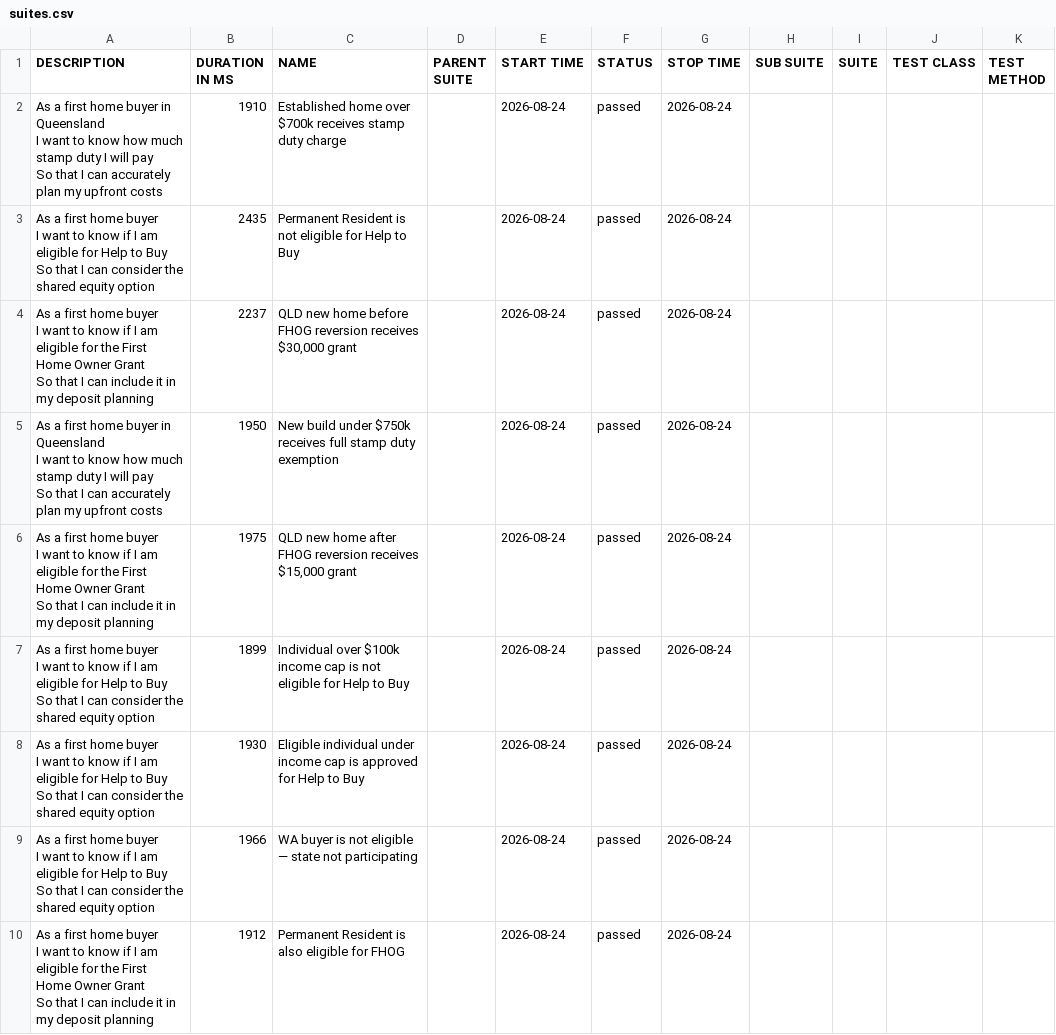
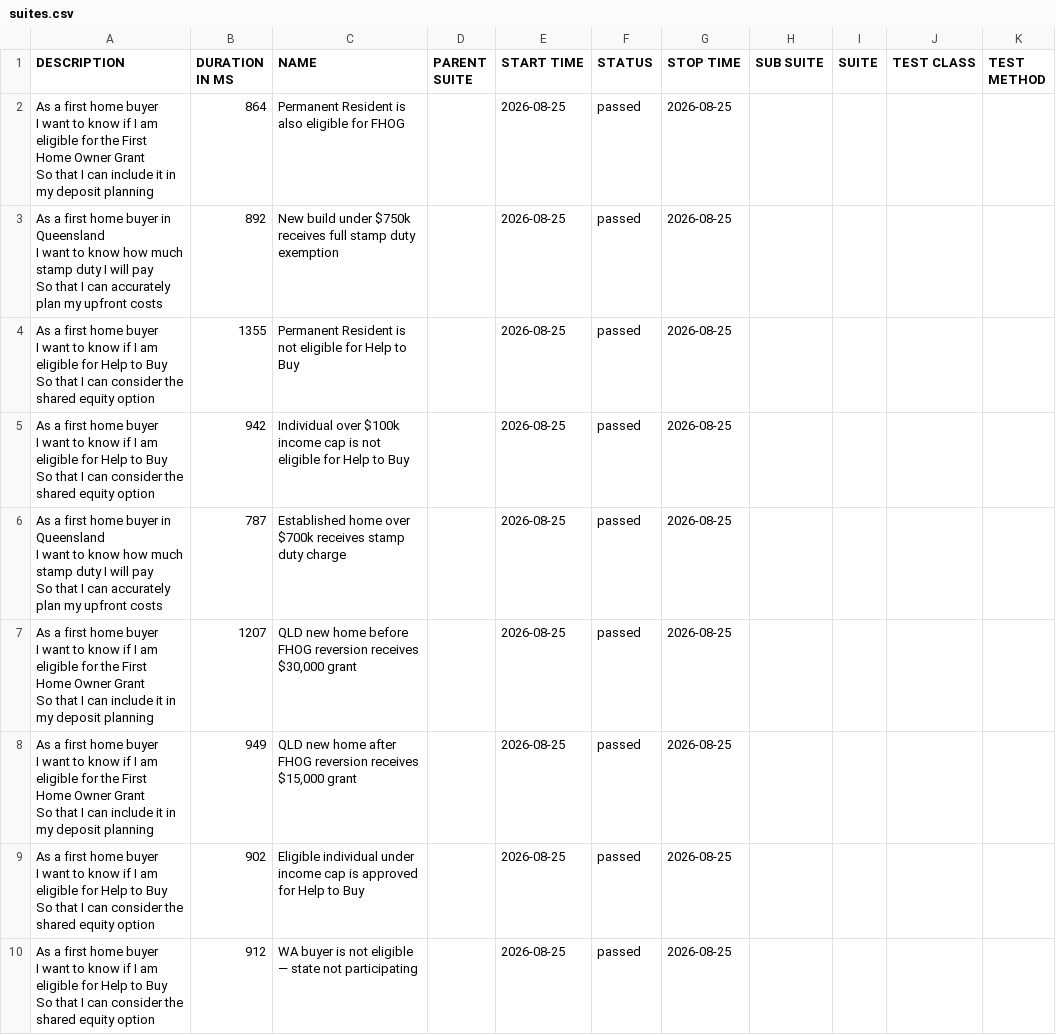
Before and after one commit to imon-buragohain/myfingoal-automation, a CSV file: latest/data/suites.csv, drawn as a sheet.

```diff
--- a/latest/data/suites.csv
+++ b/latest/data/suites.csv
@@ -1,28 +1,28 @@
 "DESCRIPTION","DURATION IN MS","NAME","PARENT SUITE","START TIME","STATUS","STOP TIME","SUB SUITE","SUITE","TEST CLASS","TEST METHOD"
-"As a first home buyer in Queensland
-  I want to know how much stamp duty I will pay
-  So that I can accurately plan my upfront costs","1910","Established home over $700k receives stamp duty charge","","2026-08-24","passed","2026-08-24","","","",""
-"As a first home buyer
-  I want to know if I am eligible for Help to Buy
-  So that I can consider the shared equity option","2435","Permanent Resident is not eligible for Help to Buy","","2026-08-24","passed","2026-08-24","","","",""
-"As a first home buyer
-  I want to know if I am eligible for the First Home Owner Grant
-  So that I can include it in my deposit planning","2237","QLD new home before FHOG reversion receives $30,000 grant","","2026-08-24","passed","2026-08-24","","","",""
-"As a first home buyer in Queensland
-  I want to know how much stamp duty I will pay
-  So that I can accurately plan my upfront costs","1950","New build under $750k receives full stamp duty exemption","","2026-08-24","passed","2026-08-24","","","",""
-"As a first home buyer
-  I want to know if I am eligible for the First Home Owner Grant
-  So that I can include it in my deposit planning","1975","QLD new home after FHOG reversion receives $15,000 grant","","2026-08-24","passed","2026-08-24","","","",""
-"As a first home buyer
-  I want to know if I am eligible for Help to Buy
-  So that I can consider the shared equity option","1899","Individual over $100k income cap is not eligible for Help to Buy","","2026-08-24","passed","2026-08-24","","","",""
-"As a first home buyer
-  I want to know if I am eligible for Help to Buy
-  So that I can consider the shared equity option","1930","Eligible individual under income cap is approved for Help to Buy","","2026-08-24","passed","2026-08-24","","","",""
-"As a first home buyer
-  I want to know if I am eligible for Help to Buy
-  So that I can consider the shared equity option","1966","WA buyer is not eligible — state not participating","","2026-08-24","passed","2026-08-24","","","",""
-"As a first home buyer
-  I want to know if I am eligible for the First Home Owner Grant
-  So that I can include it in my deposit planning","1912","Permanent Resident is also eligible for FHOG","","2026-08-24","passed","2026-08-24","","","",""
+"As a first home buyer
+  I want to know if I am eligible for the First Home Owner Grant
+  So that I can include it in my deposit planning","864","Permanent Resident is also eligible for FHOG","","2026-08-25","passed","2026-08-25","","","",""
+"As a first home buyer in Queensland
+  I want to know how much stamp duty I will pay
+  So that I can accurately plan my upfront costs","892","New build under $750k receives full stamp duty exemption","","2026-08-25","passed","2026-08-25","","","",""
+"As a first home buyer
+  I want to know if I am eligible for Help to Buy
+  So that I can consider the shared equity option","1355","Permanent Resident is not eligible for Help to Buy","","2026-08-25","passed","2026-08-25","","","",""
+"As a first home buyer
+  I want to know if I am eligible for Help to Buy
+  So that I can consider the shared equity option","942","Individual over $100k income cap is not eligible for Help to Buy","","2026-08-25","passed","2026-08-25","","","",""
+"As a first home buyer in Queensland
+  I want to know how much stamp duty I will pay
+  So that I can accurately plan my upfront costs","787","Established home over $700k receives stamp duty charge","","2026-08-25","passed","2026-08-25","","","",""
+"As a first home buyer
+  I want to know if I am eligible for the First Home Owner Grant
+  So that I can include it in my deposit planning","1207","QLD new home before FHOG reversion receives $30,000 grant","","2026-08-25","passed","2026-08-25","","","",""
+"As a first home buyer
+  I want to know if I am eligible for the First Home Owner Grant
+  So that I can include it in my deposit planning","949","QLD new home after FHOG reversion receives $15,000 grant","","2026-08-25","passed","2026-08-25","","","",""
+"As a first home buyer
+  I want to know if I am eligible for Help to Buy
+  So that I can consider the shared equity option","902","Eligible individual under income cap is approved for Help to Buy","","2026-08-25","passed","2026-08-25","","","",""
+"As a first home buyer
+  I want to know if I am eligible for Help to Buy
+  So that I can consider the shared equity option","912","WA buyer is not eligible — state not participating","","2026-08-25","passed","2026-08-25","","","",""
```
Also changed, not shown: 33 other files.
